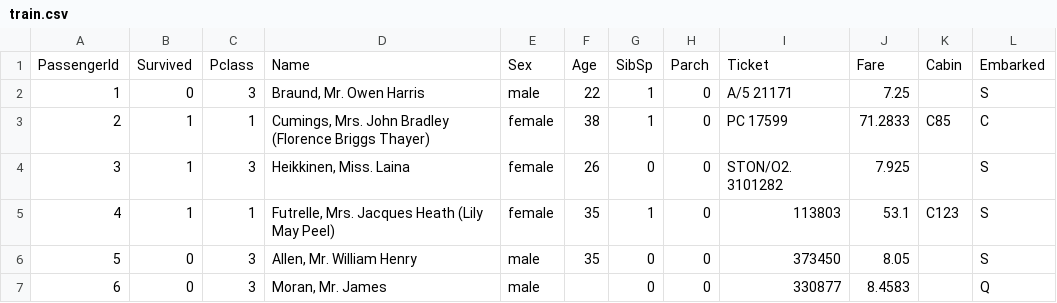
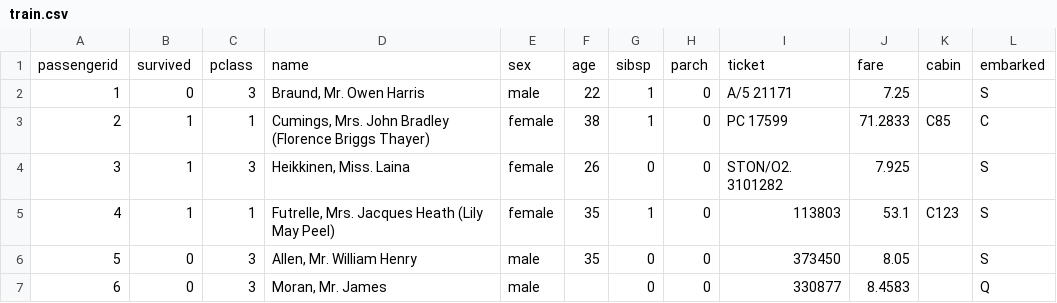
Before and after one commit to leonardofj/titanic-prediction, a CSV file: api/datasets/train.csv, drawn as a sheet; only a part is shown; removed rows and columns are numbered as before the commit, all else as after; the diff names each change by its address in the sheet, - before the commit and + after, or states it on an @@ line.

```diff
--- a/api/datasets/train.csv
+++ b/api/datasets/train.csv
-row 1: PassengerId | Survived | Pclass | Name | Sex | Age | SibSp | Parch | Ticket | Fare | Cabin | Embarked
+row 1: passengerid | survived | pclass | name | sex | age | sibsp | parch | ticket | fare | cabin | embarked
```
Also changed, not shown: 3 other files.
